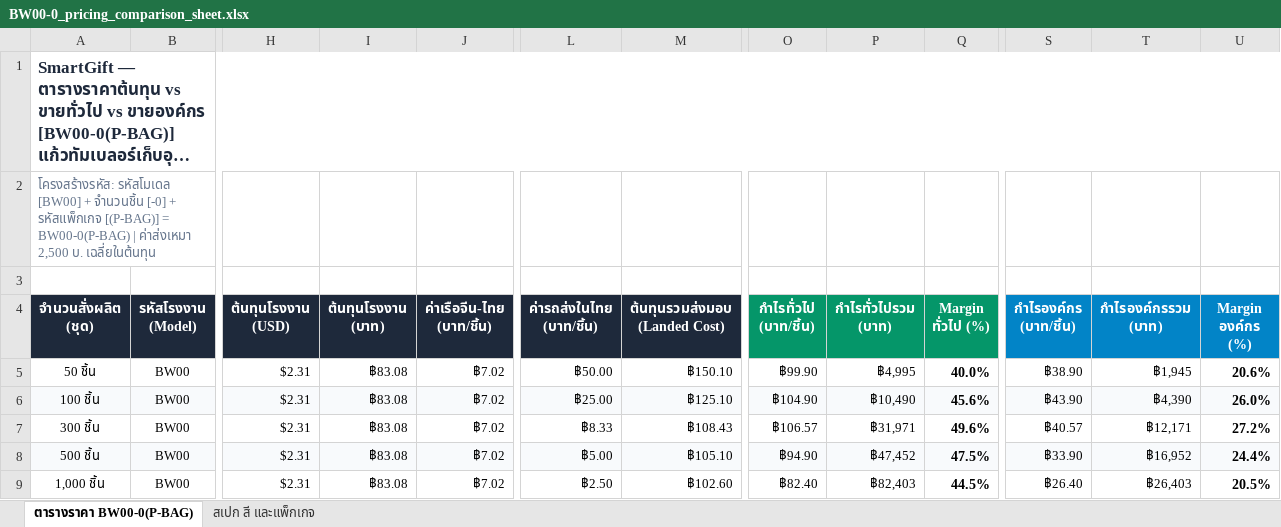
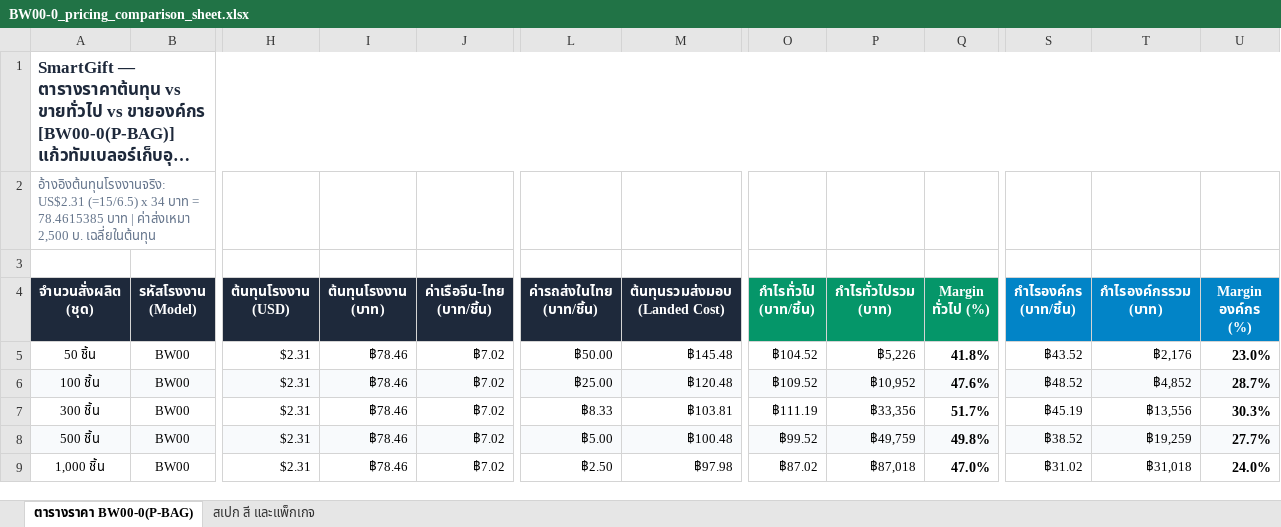
Before and after one commit to Freshair129/TN001B01-SmartGift, an Excel workbook: docs/specs/BW00-0_pricing_comparison_sheet.xlsx, sheet ตารางราคา BW00-0(P-BAG), drawn as a sheet; only a part is shown, gaps mark what is left out; long unchanged cells end in …; values as stored, in another font and other column widths than the file's, no borders; the diff names each change by its address in the sheet, - before the commit and + after, or states it on an @@ line.

Commit message:
fix(pricing): correct BW00-0 factory cost to exact 78.4615385 THB (FX 34.00) matching company source sheet

```diff
--- a/docs/specs/BW00-0_pricing_comparison_sheet.xlsx (sheet ตารางราคา BW00-0(P-BAG))
+++ b/docs/specs/BW00-0_pricing_comparison_sheet.xlsx (sheet ตารางราคา BW00-0(P-BAG))
-A2 (จำนวนสั่งผลิต (ชุด)): โครงสร้างรหัส: รหัสโมเดล [BW00] + จำนวนชิ้น [-0] + รหัสแพ็กเกจ [(P-BAG)] = BW00-0(P-BAG) | ค่าส่งเหมา…
+A2 (จำนวนสั่งผลิต (ชุด)): อ้างอิงต้นทุนโรงงานจริง: US$2.31 (=15/6.5) x 34 บาท = 78.4615385 บาท | ค่าส่งเหมา…
-I5:I9 (ต้นทุนโรงงาน (บาท)): ฿83.08
+I5:I9 (ต้นทุนโรงงาน (บาท)): ฿78.46
-M5 (ต้นทุนรวมส่งมอบ (Landed Cost)): ฿150.10
+M5 (ต้นทุนรวมส่งมอบ (Landed Cost)): ฿145.48
-O5 (กำไรทั่วไป (บาท/ชิ้น)): ฿99.90
+O5 (กำไรทั่วไป (บาท/ชิ้น)): ฿104.52
-P5 (กำไรทั่วไปรวม (บาท)): ฿4,995
+P5 (กำไรทั่วไปรวม (บาท)): ฿5,226
-Q5 (Margin ทั่วไป (%)): 40.0%
+Q5 (Margin ทั่วไป (%)): 41.8%
-S5 (กำไรองค์กร (บาท/ชิ้น)): ฿38.90
+S5 (กำไรองค์กร (บาท/ชิ้น)): ฿43.52
-T5 (กำไรองค์กรรวม (บาท)): ฿1,945
+T5 (กำไรองค์กรรวม (บาท)): ฿2,176
-U5 (Margin องค์กร (%)): 20.6%
+U5 (Margin องค์กร (%)): 23.0%
-M6 (ต้นทุนรวมส่งมอบ (Landed Cost)): ฿125.10
+M6 (ต้นทุนรวมส่งมอบ (Landed Cost)): ฿120.48
-O6 (กำไรทั่วไป (บาท/ชิ้น)): ฿104.90
+O6 (กำไรทั่วไป (บาท/ชิ้น)): ฿109.52
-P6 (กำไรทั่วไปรวม (บาท)): ฿10,490
+P6 (กำไรทั่วไปรวม (บาท)): ฿10,952
-Q6 (Margin ทั่วไป (%)): 45.6%
+Q6 (Margin ทั่วไป (%)): 47.6%
-S6 (กำไรองค์กร (บาท/ชิ้น)): ฿43.90
+S6 (กำไรองค์กร (บาท/ชิ้น)): ฿48.52
-T6 (กำไรองค์กรรวม (บาท)): ฿4,390
+T6 (กำไรองค์กรรวม (บาท)): ฿4,852
-U6 (Margin องค์กร (%)): 26.0%
+U6 (Margin องค์กร (%)): 28.7%
-M7 (ต้นทุนรวมส่งมอบ (Landed Cost)): ฿108.43
+M7 (ต้นทุนรวมส่งมอบ (Landed Cost)): ฿103.81
-O7 (กำไรทั่วไป (บาท/ชิ้น)): ฿106.57
+O7 (กำไรทั่วไป (บาท/ชิ้น)): ฿111.19
-P7 (กำไรทั่วไปรวม (บาท)): ฿31,971
+P7 (กำไรทั่วไปรวม (บาท)): ฿33,356
-Q7 (Margin ทั่วไป (%)): 49.6%
+Q7 (Margin ทั่วไป (%)): 51.7%
-S7 (กำไรองค์กร (บาท/ชิ้น)): ฿40.57
+S7 (กำไรองค์กร (บาท/ชิ้น)): ฿45.19
-T7 (กำไรองค์กรรวม (บาท)): ฿12,171
+T7 (กำไรองค์กรรวม (บาท)): ฿13,556
-U7 (Margin องค์กร (%)): 27.2%
+U7 (Margin องค์กร (%)): 30.3%
-M8 (ต้นทุนรวมส่งมอบ (Landed Cost)): ฿105.10
+M8 (ต้นทุนรวมส่งมอบ (Landed Cost)): ฿100.48
-O8 (กำไรทั่วไป (บาท/ชิ้น)): ฿94.90
+O8 (กำไรทั่วไป (บาท/ชิ้น)): ฿99.52
-P8 (กำไรทั่วไปรวม (บาท)): ฿47,452
+P8 (กำไรทั่วไปรวม (บาท)): ฿49,759
-Q8 (Margin ทั่วไป (%)): 47.5%
+Q8 (Margin ทั่วไป (%)): 49.8%
-S8 (กำไรองค์กร (บาท/ชิ้น)): ฿33.90
+S8 (กำไรองค์กร (บาท/ชิ้น)): ฿38.52
-T8 (กำไรองค์กรรวม (บาท)): ฿16,952
+T8 (กำไรองค์กรรวม (บาท)): ฿19,259
-U8 (Margin องค์กร (%)): 24.4%
+U8 (Margin องค์กร (%)): 27.7%
-M9 (ต้นทุนรวมส่งมอบ (Landed Cost)): ฿102.60
+M9 (ต้นทุนรวมส่งมอบ (Landed Cost)): ฿97.98
-O9 (กำไรทั่วไป (บาท/ชิ้น)): ฿82.40
+O9 (กำไรทั่วไป (บาท/ชิ้น)): ฿87.02
-P9 (กำไรทั่วไปรวม (บาท)): ฿82,403
+P9 (กำไรทั่วไปรวม (บาท)): ฿87,018
-Q9 (Margin ทั่วไป (%)): 44.5%
+Q9 (Margin ทั่วไป (%)): 47.0%
-S9 (กำไรองค์กร (บาท/ชิ้น)): ฿26.40
+S9 (กำไรองค์กร (บาท/ชิ้น)): ฿31.02
-T9 (กำไรองค์กรรวม (บาท)): ฿26,403
+T9 (กำไรองค์กรรวม (บาท)): ฿31,018
-U9 (Margin องค์กร (%)): 20.5%
+U9 (Margin องค์กร (%)): 24.0%
```
Also changed, not shown: sheet สเปก สี และแพ็กเกจ, 2 other files.
